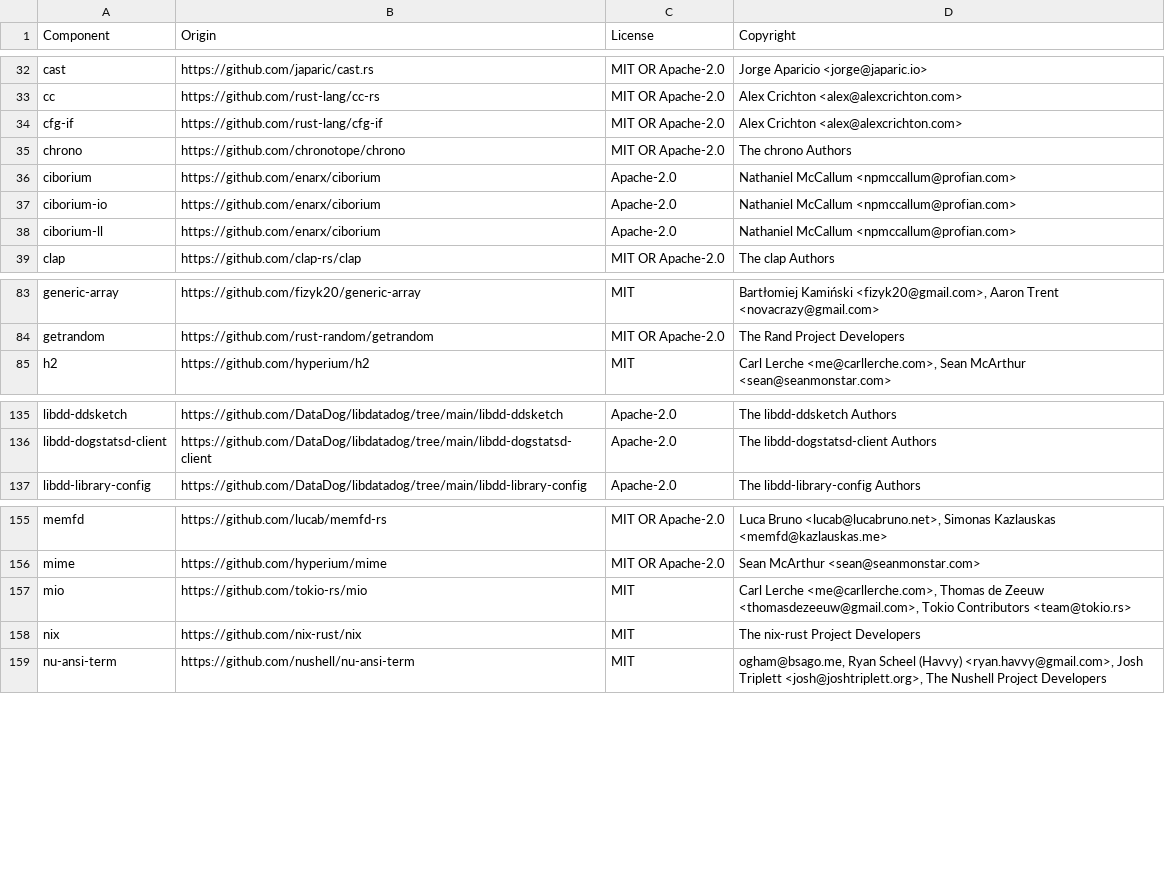
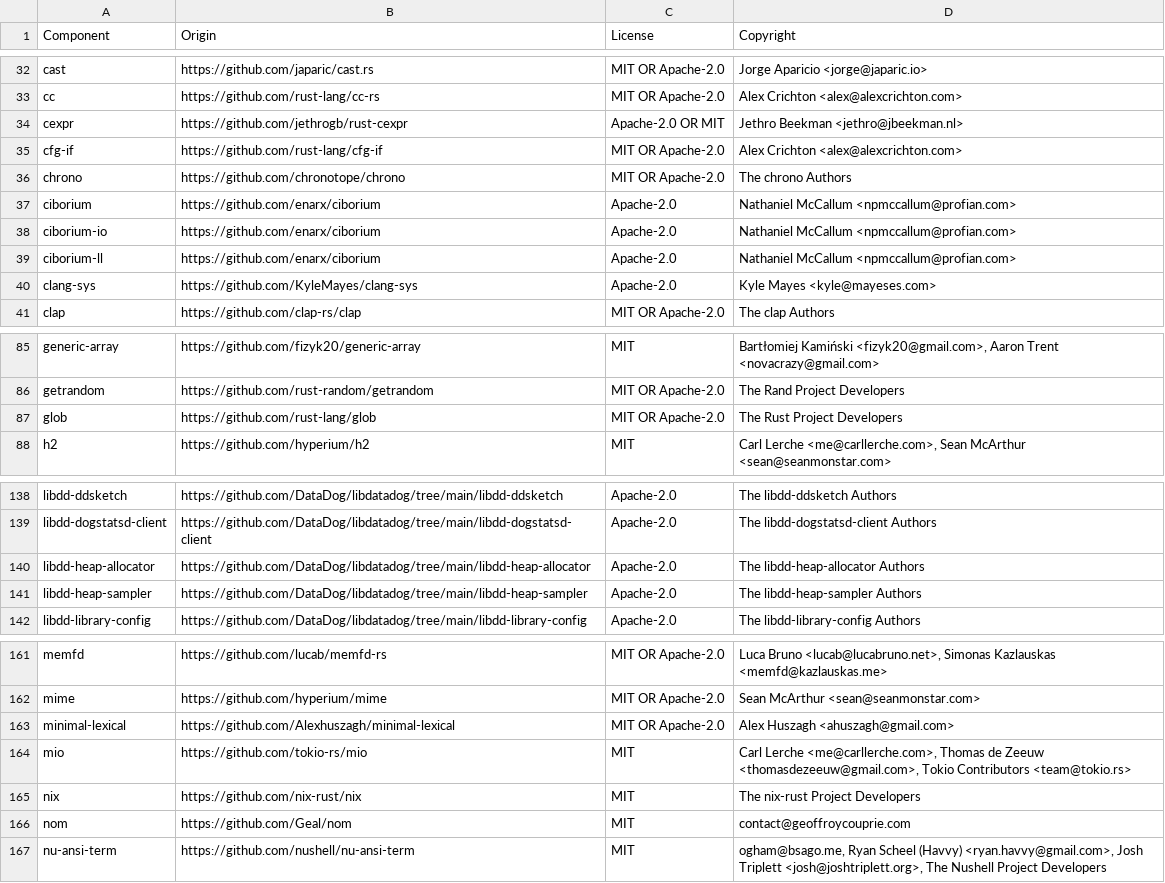
Before and after one commit to DataDog/dd-trace-rs, a CSV file: LICENSE-3rdparty.csv, drawn as a sheet; only a part is shown, gaps mark what is left out; the diff covers the shown part only.

Commit message:
feat: add ebpf heap profiling allocator

```diff
--- a/LICENSE-3rdparty.csv
+++ b/LICENSE-3rdparty.csv
@@ -33,2 +33,3 @@ cast,https://github.com/japaric/cast.rs,MIT OR Apache-2.0,Jorge Aparicio <jorge@
 cc,https://github.com/rust-lang/cc-rs,MIT OR Apache-2.0,Alex Crichton <alex@alexcrichton.com>
+cexpr,https://github.com/jethrogb/rust-cexpr,Apache-2.0 OR MIT,Jethro Beekman <jethro@jbeekman.nl>
 cfg-if,https://github.com/rust-lang/cfg-if,MIT OR Apache-2.0,Alex Crichton <alex@alexcrichton.com>
@@ -38,2 +39,3 @@ ciborium-io,https://github.com/enarx/ciborium,Apache-2.0,Nathaniel McCallum <npm
 ciborium-ll,https://github.com/enarx/ciborium,Apache-2.0,Nathaniel McCallum <npmccallum@profian.com>
+clang-sys,https://github.com/KyleMayes/clang-sys,Apache-2.0,Kyle Mayes <kyle@mayeses.com>
 clap,https://github.com/clap-rs/clap,MIT OR Apache-2.0,The clap Authors
@@ -84,2 +86,3 @@ generic-array,https://github.com/fizyk20/generic-array,MIT,"Bartłomiej Kamińsk
 getrandom,https://github.com/rust-random/getrandom,MIT OR Apache-2.0,The Rand Project Developers
+glob,https://github.com/rust-lang/glob,MIT OR Apache-2.0,The Rust Project Developers
 h2,https://github.com/hyperium/h2,MIT,"Carl Lerche <me@carllerche.com>, Sean McArthur <sean@seanmonstar.com>"
@@ -136,2 +139,4 @@ libdd-ddsketch,https://github.com/DataDog/libdatadog/tree/main/libdd-ddsketch,Ap
 libdd-dogstatsd-client,https://github.com/DataDog/libdatadog/tree/main/libdd-dogstatsd-client,Apache-2.0,The libdd-dogstatsd-client Authors
+libdd-heap-allocator,https://github.com/DataDog/libdatadog/tree/main/libdd-heap-allocator,Apache-2.0,The libdd-heap-allocator Authors
+libdd-heap-sampler,https://github.com/DataDog/libdatadog/tree/main/libdd-heap-sampler,Apache-2.0,The libdd-heap-sampler Authors
 libdd-library-config,https://github.com/DataDog/libdatadog/tree/main/libdd-library-config,Apache-2.0,The libdd-library-config Authors
@@ -156,4 +162,6 @@ memfd,https://github.com/lucab/memfd-rs,MIT OR Apache-2.0,"Luca Bruno <lucab@luc
 mime,https://github.com/hyperium/mime,MIT OR Apache-2.0,Sean McArthur <sean@seanmonstar.com>
+minimal-lexical,https://github.com/Alexhuszagh/minimal-lexical,MIT OR Apache-2.0,Alex Huszagh <ahuszagh@gmail.com>
 mio,https://github.com/tokio-rs/mio,MIT,"Carl Lerche <me@carllerche.com>, Thomas de Zeeuw <thomasdezeeuw@gmail.com>, Tokio Contributors <team@tokio.rs>"
 nix,https://github.com/nix-rust/nix,MIT,The nix-rust Project Developers
+nom,https://github.com/Geal/nom,MIT,contact@geoffroycouprie.com
 nu-ansi-term,https://github.com/nushell/nu-ansi-term,MIT,"ogham@bsago.me, Ryan Scheel (Havvy) <ryan.havvy@gmail.com>, Josh Triplett <josh@joshtriplett.org>, The Nushell Project Developers"
```
Also changed, not shown: 1 added row elsewhere in this file, 5 other files.
